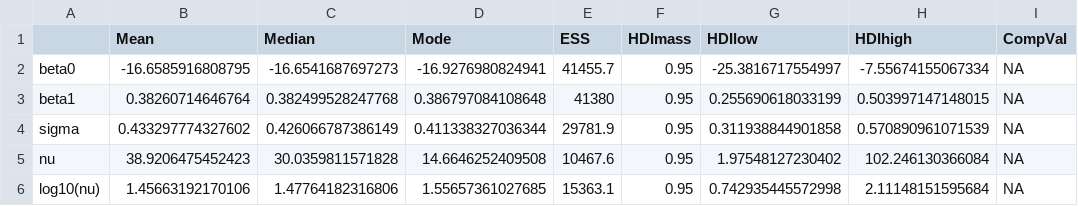
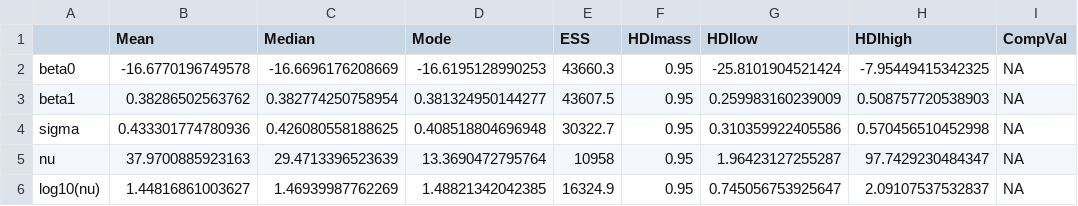
Before and after one commit to SAO65/Fem-Gender-Gap-EU-1995-2015, a CSV file: Female Gender Gap EU 1995-2015SummaryInfo.csv, drawn as a sheet; only a part is shown; the diff names each change by its address in the sheet, - before the commit and + after, or states it on an @@ line.

```diff
--- a/Female Gender Gap EU 1995-2015SummaryInfo.csv
+++ b/Female Gender Gap EU 1995-2015SummaryInfo.csv
-B2 (Mean): -16.6585916808795
+B2 (Mean): -16.6770196749578
-C2 (Median): -16.6541687697273
+C2 (Median): -16.6696176208669
-D2 (Mode): -16.9276980824941
+D2 (Mode): -16.6195128990253
-E2 (ESS): 41455.7
+E2 (ESS): 43660.3
-G2 (HDIlow): -25.3816717554997
+G2 (HDIlow): -25.8101904521424
-H2 (HDIhigh): -7.55674155067334
+H2 (HDIhigh): -7.95449415342325
-B3 (Mean): 0.38260714646764
+B3 (Mean): 0.38286502563762
-C3 (Median): 0.382499528247768
+C3 (Median): 0.382774250758954
-D3 (Mode): 0.386797084108648
+D3 (Mode): 0.381324950144277
-E3 (ESS): 41380
+E3 (ESS): 43607.5
-G3 (HDIlow): 0.255690618033199
+G3 (HDIlow): 0.259983160239009
-H3 (HDIhigh): 0.503997147148015
+H3 (HDIhigh): 0.508757720538903
-B4 (Mean): 0.433297774327602
+B4 (Mean): 0.433301774780936
-C4 (Median): 0.426066787386149
+C4 (Median): 0.426080558188625
-D4 (Mode): 0.411338327036344
+D4 (Mode): 0.408518804696948
-E4 (ESS): 29781.9
+E4 (ESS): 30322.7
-G4 (HDIlow): 0.311938844901858
+G4 (HDIlow): 0.310359922405586
-H4 (HDIhigh): 0.570890961071539
+H4 (HDIhigh): 0.570456510452998
-B5 (Mean): 38.9206475452423
+B5 (Mean): 37.9700885923163
-C5 (Median): 30.0359811571828
+C5 (Median): 29.4713396523639
-D5 (Mode): 14.6646252409508
+D5 (Mode): 13.3690472795764
-E5 (ESS): 10467.6
+E5 (ESS): 10958
-G5 (HDIlow): 1.97548127230402
+G5 (HDIlow): 1.96423127255287
-H5 (HDIhigh): 102.246130366084
+H5 (HDIhigh): 97.7429230484347
-B6 (Mean): 1.45663192170106
+B6 (Mean): 1.44816861003627
-C6 (Median): 1.47764182316806
+C6 (Median): 1.46939987762269
-D6 (Mode): 1.55657361027685
+D6 (Mode): 1.48821342042385
-E6 (ESS): 15363.1
+E6 (ESS): 16324.9
-G6 (HDIlow): 0.742935445572998
+G6 (HDIlow): 0.745056753925647
-H6 (HDIhigh): 2.11148151595684
+H6 (HDIhigh): 2.09107537532837
```
Also changed, not shown: 6 other files.
